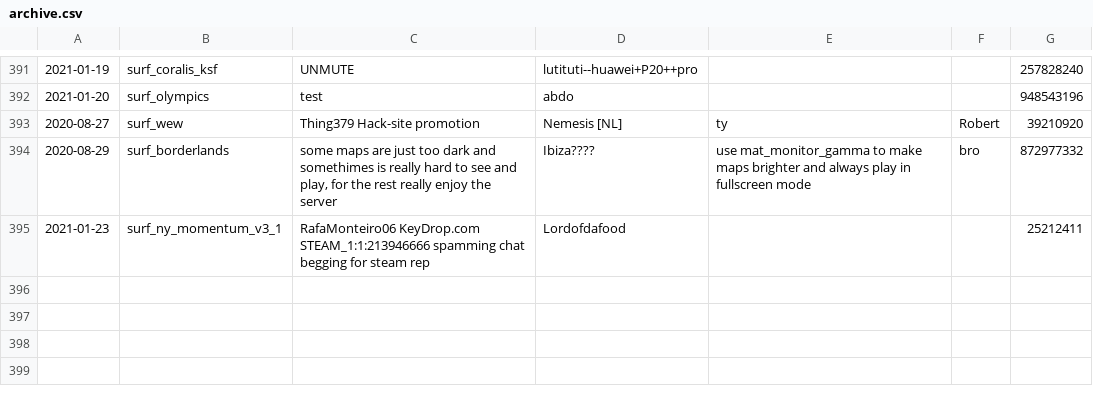
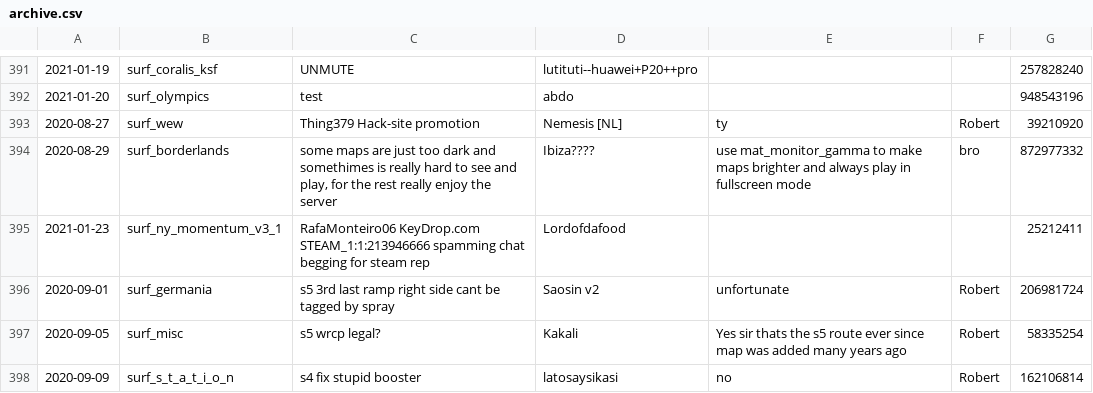
Before and after one commit to Kakalinn/sh-report-archive, a CSV file: archive.csv, drawn as a sheet; only a part is shown, gaps mark what is left out.

```diff
--- a/archive.csv
+++ b/archive.csv
@@ -395 +395,4 @@
 "2021-01-23","surf_ny_momentum_v3_1","RafaMonteiro06 KeyDrop.com STEAM_1:1:213946666 spamming chat begging for steam rep","Lordofdafood","","",25212411
+"2020-09-01","surf_germania","s5 3rd last ramp right side cant be tagged by spray","Saosin v2","unfortunate","Robert",206981724
+"2020-09-05","surf_misc","s5 wrcp legal?","Kakali","Yes sir thats the s5 route ever since map was added many years ago","Robert",58335254
+"2020-09-09","surf_s_t_a_t_i_o_n","s4 fix stupid booster","latosaysikasi","no","Robert",162106814
```
Also changed, not shown: 1 other file.
